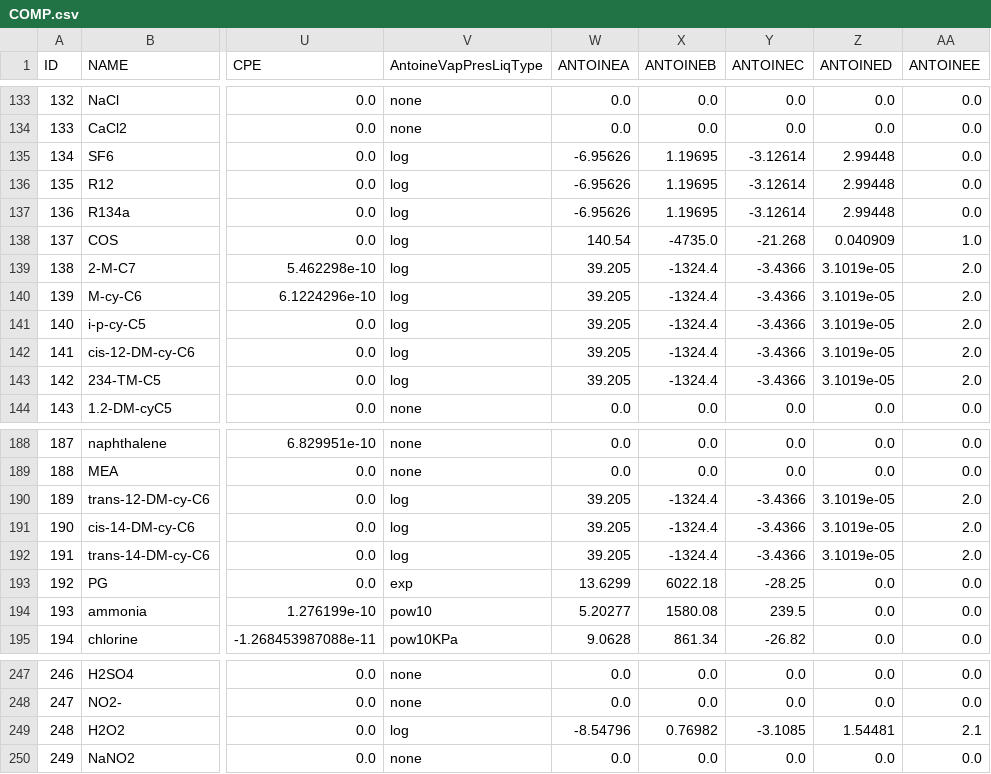
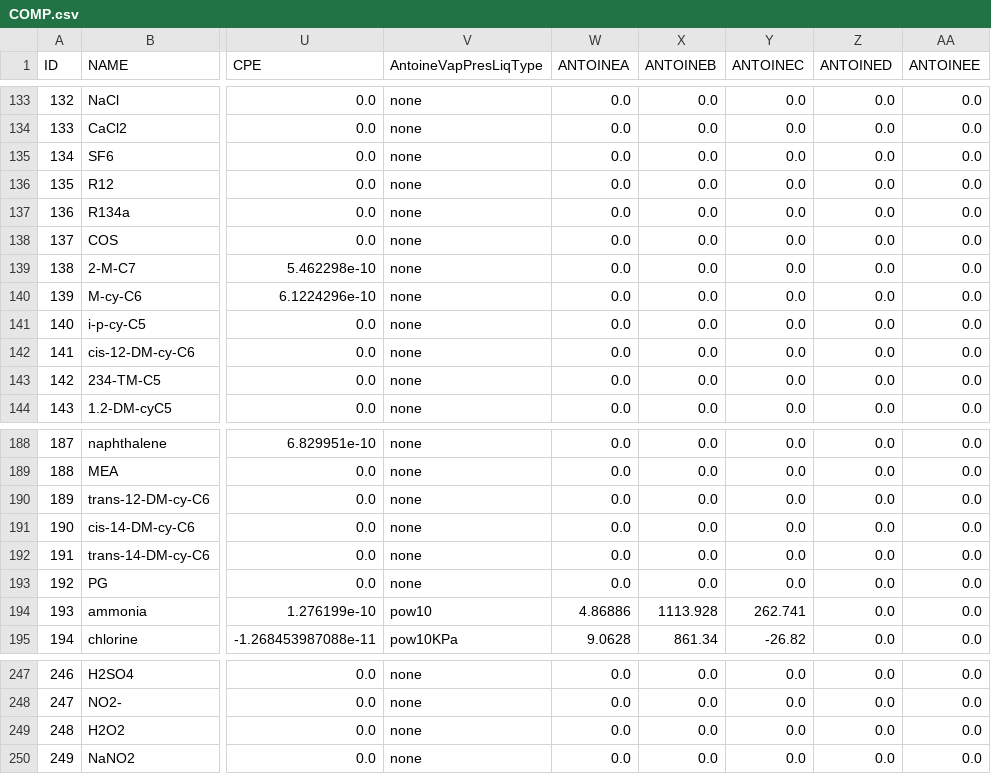
Before and after one commit to equinor/neqsim, a CSV file: src/main/resources/data/COMP.csv, drawn as a sheet; only a part is shown, gaps mark what is left out; the diff covers the shown part only; the diff names each change by its address in the sheet, - before the commit and + after, or states it on an @@ line.

Commit message:
fix(data): reject invalid vapor-pressure results and copied correlations

```diff
--- a/src/main/resources/data/COMP.csv
+++ b/src/main/resources/data/COMP.csv
-V135:V143 (AntoineVapPresLiqType): log
+V135:V143 (AntoineVapPresLiqType): none
-W135:W137 (ANTOINEA): -6.95626
+W135:W137 (ANTOINEA): 0.0
-X135:X137 (ANTOINEB): 1.19695
+X135:X137 (ANTOINEB): 0.0
-Y135:Y137 (ANTOINEC): -3.12614
+Y135:Y137 (ANTOINEC): 0.0
-Z135:Z137 (ANTOINED): 2.99448
+Z135:Z137 (ANTOINED): 0.0
-W138 (ANTOINEA): 140.54
+W138 (ANTOINEA): 0.0
-X138 (ANTOINEB): -4735.0
+X138 (ANTOINEB): 0.0
-Y138 (ANTOINEC): -21.268
+Y138 (ANTOINEC): 0.0
-Z138 (ANTOINED): 0.040909
+Z138 (ANTOINED): 0.0
-AA138 (ANTOINEE): 1.0
+AA138 (ANTOINEE): 0.0
-W139:W143 (ANTOINEA): 39.205
+W139:W143 (ANTOINEA): 0.0
-X139:X143 (ANTOINEB): -1324.4
+X139:X143 (ANTOINEB): 0.0
-Y139:Y143 (ANTOINEC): -3.4366
+Y139:Y143 (ANTOINEC): 0.0
-Z139:Z143 (ANTOINED): 3.1019e-05
+Z139:Z143 (ANTOINED): 0.0
-AA139:AA143 (ANTOINEE): 2.0
+AA139:AA143 (ANTOINEE): 0.0
-V190:V192 (AntoineVapPresLiqType): log
+V190:V192 (AntoineVapPresLiqType): none
-W190:W192 (ANTOINEA): 39.205
+W190:W192 (ANTOINEA): 0.0
-X190:X192 (ANTOINEB): -1324.4
+X190:X192 (ANTOINEB): 0.0
-Y190:Y192 (ANTOINEC): -3.4366
+Y190:Y192 (ANTOINEC): 0.0
-Z190:Z192 (ANTOINED): 3.1019e-05
+Z190:Z192 (ANTOINED): 0.0
-AA190:AA192 (ANTOINEE): 2.0
+AA190:AA192 (ANTOINEE): 0.0
-V193 (AntoineVapPresLiqType): exp
+V193 (AntoineVapPresLiqType): none
-W193 (ANTOINEA): 13.6299
+W193 (ANTOINEA): 0.0
-X193 (ANTOINEB): 6022.18
+X193 (ANTOINEB): 0.0
-Y193 (ANTOINEC): -28.25
+Y193 (ANTOINEC): 0.0
-W194 (ANTOINEA): 5.20277
+W194 (ANTOINEA): 4.86886
-X194 (ANTOINEB): 1580.08
+X194 (ANTOINEB): 1113.928
-Y194 (ANTOINEC): 239.5
+Y194 (ANTOINEC): 262.741
-V249 (AntoineVapPresLiqType): log
+V249 (AntoineVapPresLiqType): none
-W249 (ANTOINEA): -8.54796
+W249 (ANTOINEA): 0.0
-X249 (ANTOINEB): 0.76982
+X249 (ANTOINEB): 0.0
-Y249 (ANTOINEC): -3.1085
+Y249 (ANTOINEC): 0.0
-Z249 (ANTOINED): 1.54481
+Z249 (ANTOINED): 0.0
-AA249 (ANTOINEE): 2.1
+AA249 (ANTOINEE): 0.0
```
Also changed, not shown: 12 edited cells elsewhere in this file, 4 other files.
